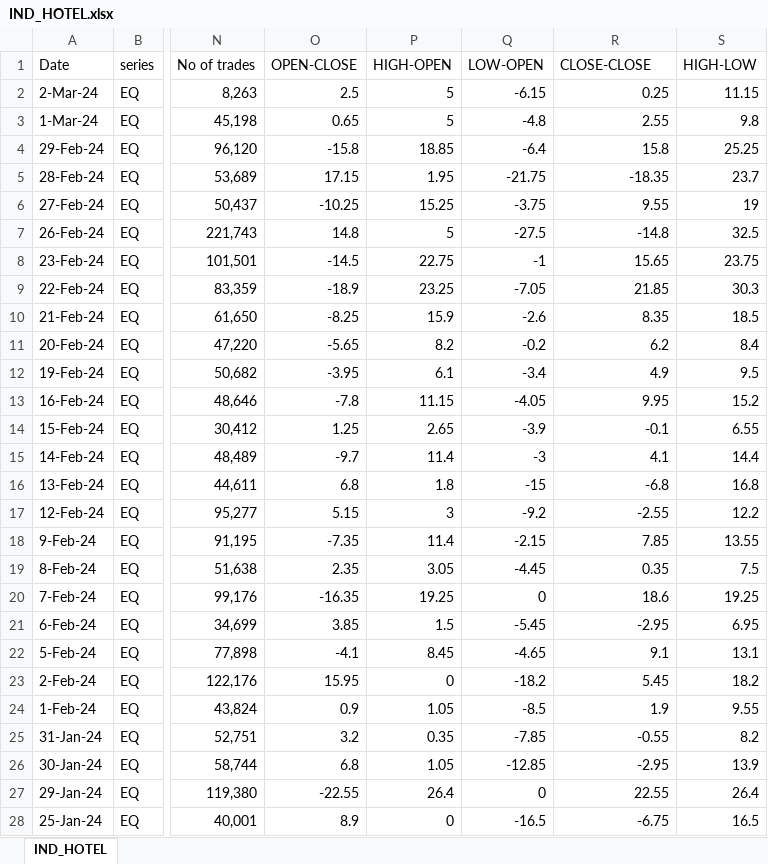
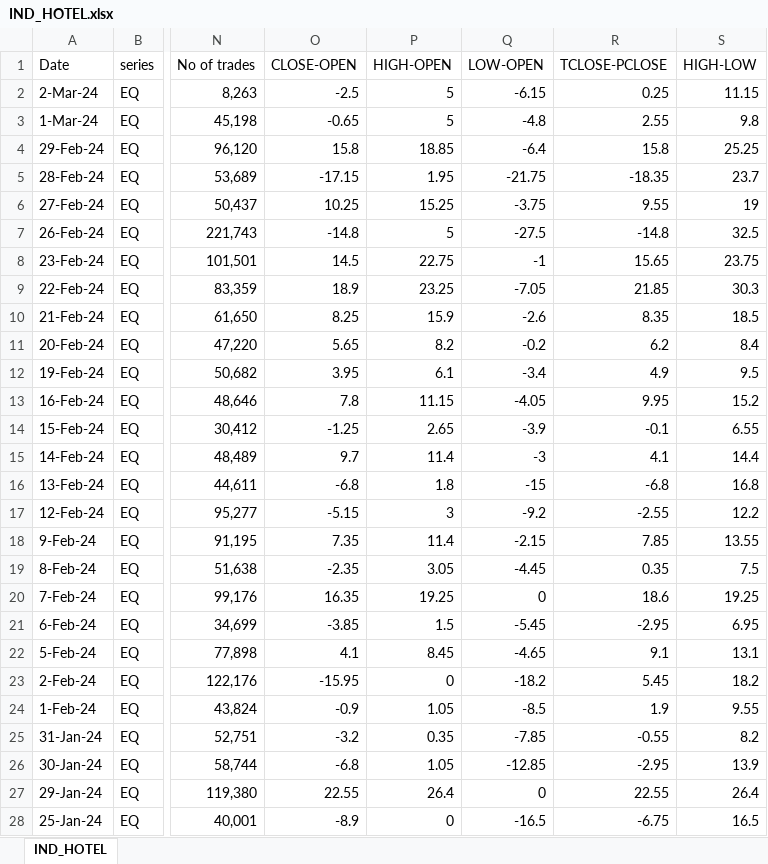
Before and after one commit to Vinodhr314/stock_market, an Excel workbook: Historical data/IND_HOTEL.xlsx, sheet IND_HOTEL, drawn as a sheet; only a part is shown, gaps mark what is left out; values as stored, in another font and other column widths than the file's, no cell formats; the diff covers the shown part only; the diff names each change by its address in the sheet, - before the commit and + after, or states it on an @@ line.

```diff
--- a/Historical data/IND_HOTEL.xlsx (sheet IND_HOTEL)
+++ b/Historical data/IND_HOTEL.xlsx (sheet IND_HOTEL)
-O1: OPEN-CLOSE
+O1: CLOSE-OPEN
-R1: CLOSE-CLOSE
+R1: TCLOSE-PCLOSE
-O2 (CLOSE-OPEN): 2.5
+O2 (CLOSE-OPEN): -2.5
-O3 (CLOSE-OPEN): 0.65
+O3 (CLOSE-OPEN): -0.65
-O4 (CLOSE-OPEN): -15.8
+O4 (CLOSE-OPEN): 15.8
-O5 (CLOSE-OPEN): 17.15
+O5 (CLOSE-OPEN): -17.15
-O6 (CLOSE-OPEN): -10.25
+O6 (CLOSE-OPEN): 10.25
-O7 (CLOSE-OPEN): 14.8
+O7 (CLOSE-OPEN): -14.8
-O8 (CLOSE-OPEN): -14.5
+O8 (CLOSE-OPEN): 14.5
-O9 (CLOSE-OPEN): -18.9
+O9 (CLOSE-OPEN): 18.9
-O10 (CLOSE-OPEN): -8.25
+O10 (CLOSE-OPEN): 8.25
-O11 (CLOSE-OPEN): -5.65
+O11 (CLOSE-OPEN): 5.65
-O12 (CLOSE-OPEN): -3.95
+O12 (CLOSE-OPEN): 3.95
-O13 (CLOSE-OPEN): -7.8
+O13 (CLOSE-OPEN): 7.8
-O14 (CLOSE-OPEN): 1.25
+O14 (CLOSE-OPEN): -1.25
-O15 (CLOSE-OPEN): -9.7
+O15 (CLOSE-OPEN): 9.7
-O16 (CLOSE-OPEN): 6.8
+O16 (CLOSE-OPEN): -6.8
-O17 (CLOSE-OPEN): 5.15
+O17 (CLOSE-OPEN): -5.15
-O18 (CLOSE-OPEN): -7.35
+O18 (CLOSE-OPEN): 7.35
-O19 (CLOSE-OPEN): 2.35
+O19 (CLOSE-OPEN): -2.35
-O20 (CLOSE-OPEN): -16.35
+O20 (CLOSE-OPEN): 16.35
-O21 (CLOSE-OPEN): 3.85
+O21 (CLOSE-OPEN): -3.85
-O22 (CLOSE-OPEN): -4.1
+O22 (CLOSE-OPEN): 4.1
-O23 (CLOSE-OPEN): 15.95
+O23 (CLOSE-OPEN): -15.95
-O24 (CLOSE-OPEN): 0.9
+O24 (CLOSE-OPEN): -0.9
-O25 (CLOSE-OPEN): 3.2
+O25 (CLOSE-OPEN): -3.2
-O26 (CLOSE-OPEN): 6.8
+O26 (CLOSE-OPEN): -6.8
-O27 (CLOSE-OPEN): -22.55
+O27 (CLOSE-OPEN): 22.55
-O28 (CLOSE-OPEN): 8.9
+O28 (CLOSE-OPEN): -8.9
```
Also changed, not shown: 98 edited cells elsewhere in this sheet, cell formats, Historical data/M&M.xlsx, Historical data/SW_SOLAR.xlsx, 4 other files.
